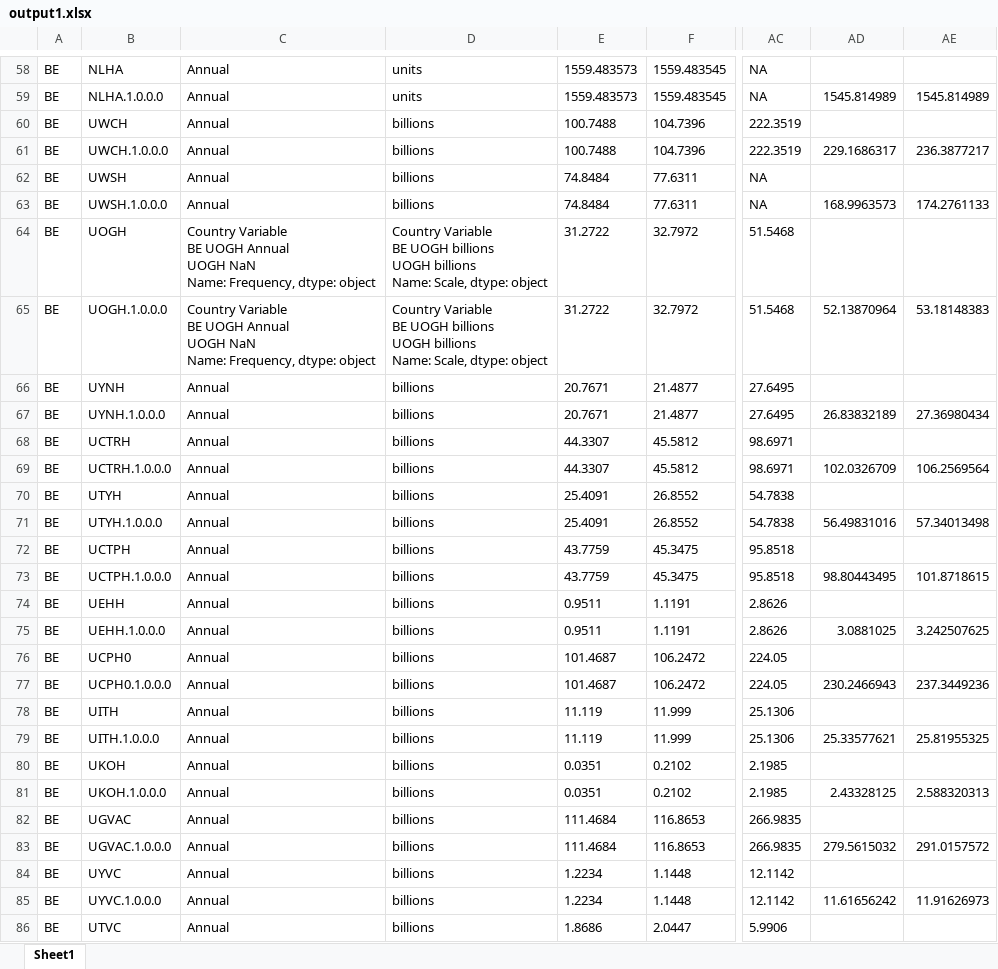
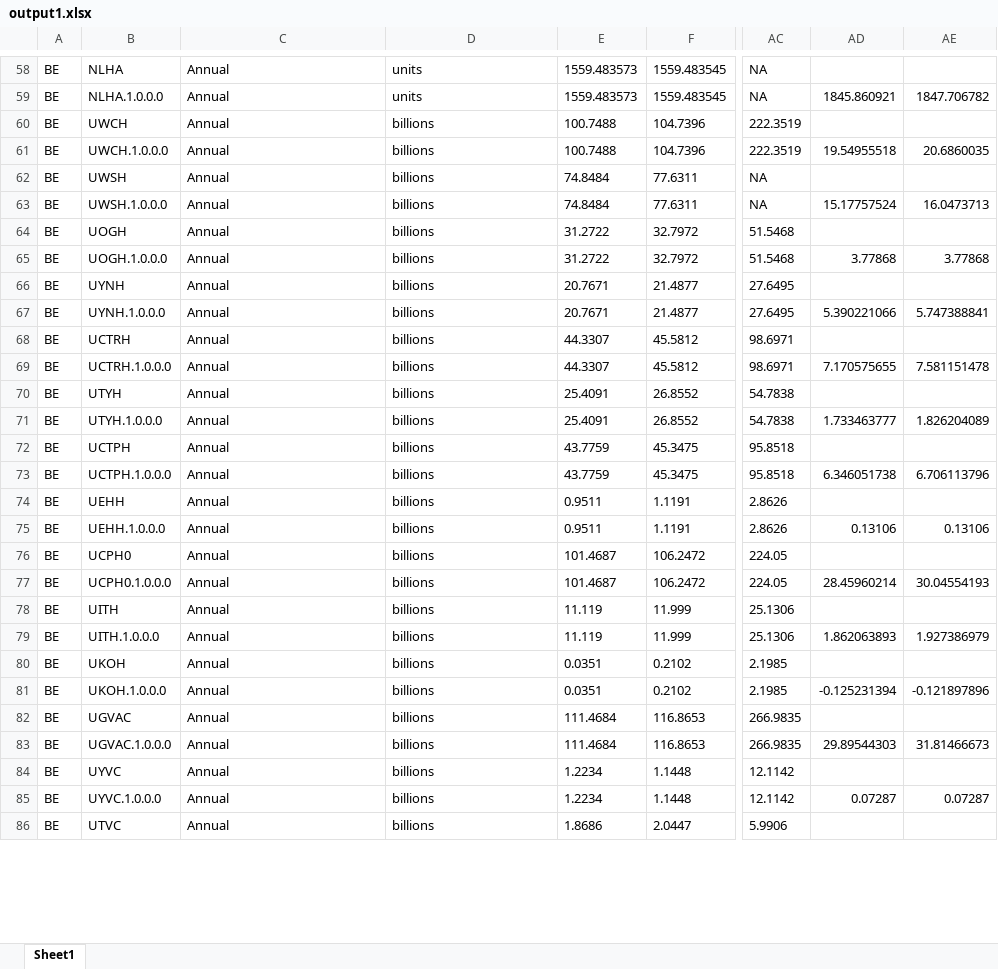
Before and after one commit to ECFIN-FDMS/FDMS, an Excel workbook: output1.xlsx, sheet Sheet1, drawn as a sheet; only a part is shown, gaps mark what is left out; values as stored, in another font and other column widths than the file's, no borders; ↵ is a line break in a cell; the diff covers the shown part only; the diff names each change by its address in the sheet, - before the commit and + after, or states it on an @@ line.

```diff
--- a/output1.xlsx (sheet Sheet1)
+++ b/output1.xlsx (sheet Sheet1)
-AD59: 1545.814989
+AD59: 1845.860921
-AE59: 1545.814989
+AE59: 1847.706782
-AD61: 229.1686317
+AD61: 19.54955518
-AE61: 236.3877217
+AE61: 20.6860035
-AD63: 168.9963573
+AD63: 15.17757524
-AE63: 174.2761133
+AE63: 16.0473713
-C64:C65: Country Variable ↵ BE UOGH Annual ↵ UOGH NaN ↵ Name: Frequency, dtype: object
+C64:C65: Annual
-D64:D65: Country Variable ↵ BE UOGH billions ↵ UOGH billions ↵ Name: Scale, dtype: object
+D64:D65: billions
-AD65: 52.13870964
+AD65: 3.77868
-AE65: 53.18148383
+AE65: 3.77868
-AD67: 26.83832189
+AD67: 5.390221066
-AE67: 27.36980434
+AE67: 5.747388841
-AD69: 102.0326709
+AD69: 7.170575655
-AE69: 106.2569564
+AE69: 7.581151478
-AD71: 56.49831016
+AD71: 1.733463777
-AE71: 57.34013498
+AE71: 1.826204089
-AD73: 98.80443495
+AD73: 6.346051738
-AE73: 101.8718615
+AE73: 6.706113796
-AD75: 3.0881025
+AD75: 0.13106
-AE75: 3.242507625
+AE75: 0.13106
-AD77: 230.2466943
+AD77: 28.45960214
-AE77: 237.3449236
+AE77: 30.04554193
-AD79: 25.33577621
+AD79: 1.862063893
-AE79: 25.81955325
+AE79: 1.927386979
-AD81: 2.43328125
+AD81: -0.125231394
-AE81: 2.588320313
+AE81: -0.121897896
-AD83: 279.5615032
+AD83: 29.89544303
-AE83: 291.0157572
+AE83: 31.81466673
-AD85: 11.61656242
+AD85: 0.07287
-AE85: 11.91626973
+AE85: 0.07287
```
Also changed, not shown: 2 removed rows and 188 edited cells elsewhere in this sheet, output2.xlsx, output3.xlsx, 3 other files.
